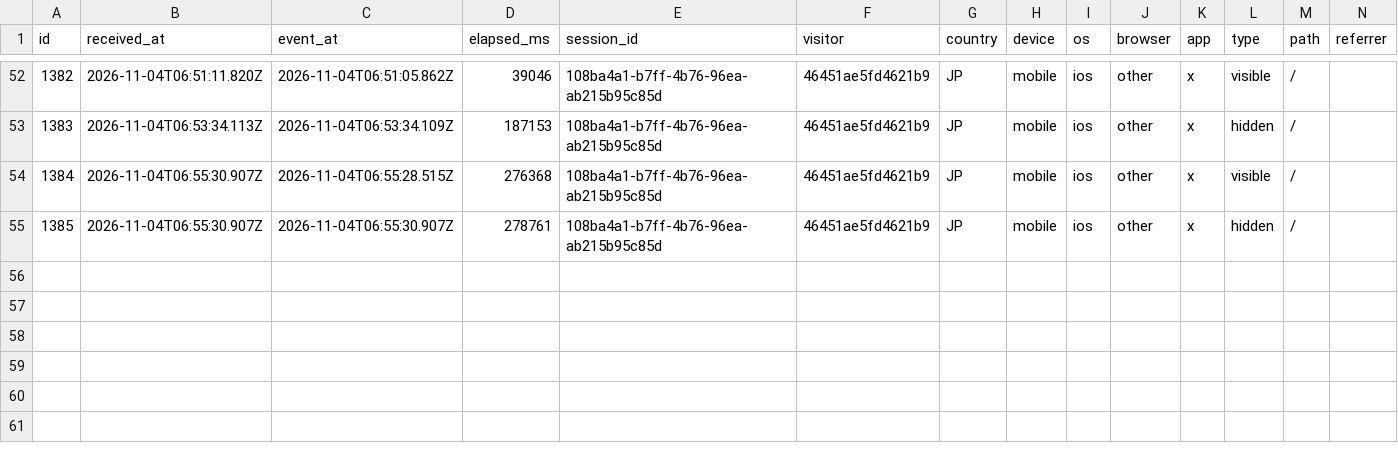
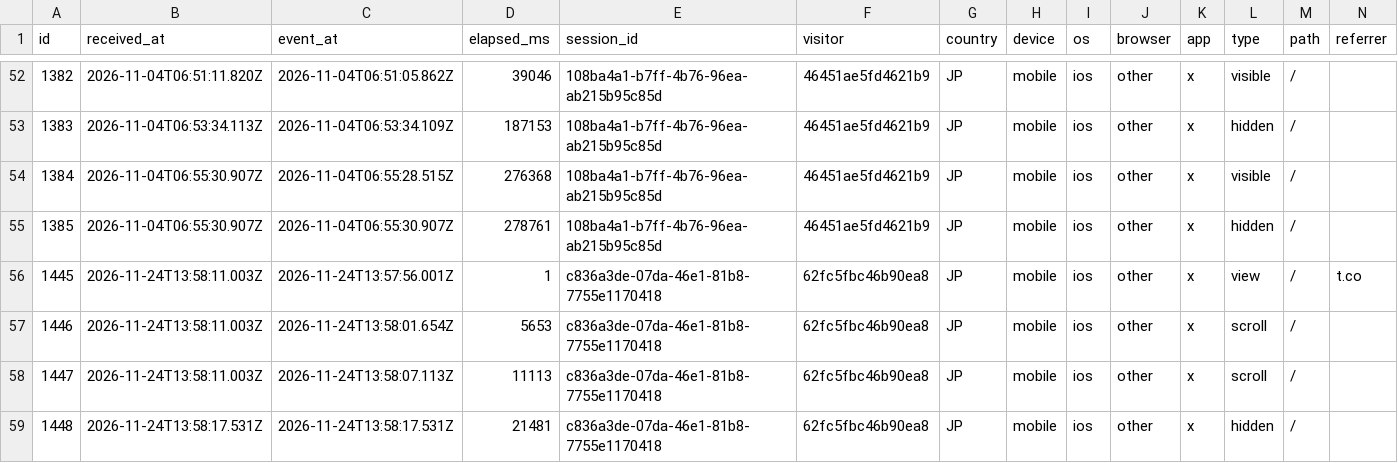
Before and after one commit to O0o-Yuta-Kimura-o0O/meme-coin-experiment, a CSV file: research/data/seppuku/web_events.csv, drawn as a sheet; only a part is shown, gaps mark what is left out; rows hold the shown columns only; the diff names each change by its address in the sheet, - before the commit and + after, or states it on an @@ line.

```diff
--- a/research/data/seppuku/web_events.csv
+++ b/research/data/seppuku/web_events.csv
+row 56: 1445 | 2026-11-24T13:58:11.003Z | 2026-11-24T13:57:56.001Z | 1 | c836a3de-07da-46e1-81b8-7755e1170418 | 62fc5fbc46b90ea8 | JP | mobile | ios | other | x | view | / | t.co
+row 57: 1446 | 2026-11-24T13:58:11.003Z | 2026-11-24T13:58:01.654Z | 5653 | c836a3de-07da-46e1-81b8-7755e1170418 | 62fc5fbc46b90ea8 | JP | mobile | ios | other | x | scroll | /
+row 58: 1447 | 2026-11-24T13:58:11.003Z | 2026-11-24T13:58:07.113Z | 11113 | c836a3de-07da-46e1-81b8-7755e1170418 | 62fc5fbc46b90ea8 | JP | mobile | ios | other | x | scroll | /
+row 59: 1448 | 2026-11-24T13:58:17.531Z | 2026-11-24T13:58:17.531Z | 21481 | c836a3de-07da-46e1-81b8-7755e1170418 | 62fc5fbc46b90ea8 | JP | mobile | ios | other | x | hidden | /
```
